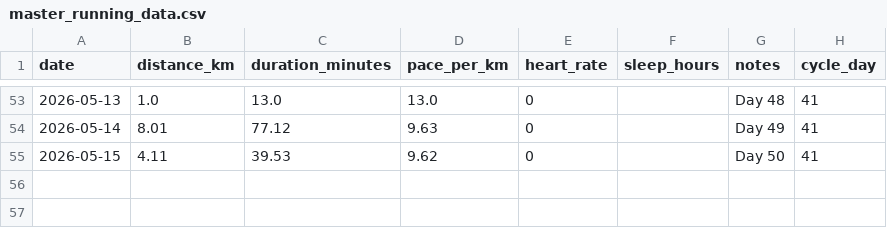
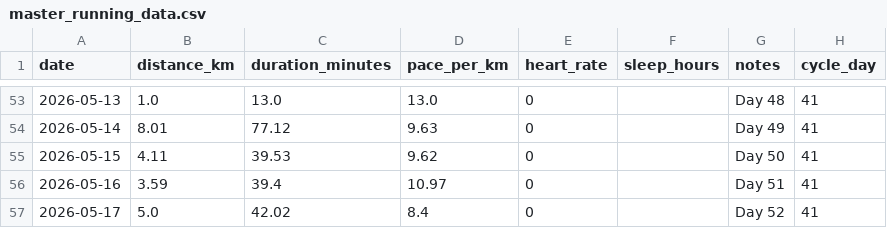
Before and after one commit to hinduja64/sub-30-5k-predictor, a CSV file: master_running_data.csv, drawn as a sheet; only a part is shown, gaps mark what is left out; the diff names each change by its address in the sheet, - before the commit and + after, or states it on an @@ line.

Commit message:
Manual update

```diff
--- a/master_running_data.csv
+++ b/master_running_data.csv
+row 56: 2026-05-16 | 3.59 | 39.4 | 10.97 | 0 |  | Day 51 | 41
+row 57: 2026-05-17 | 5.0 | 42.02 | 8.4 | 0 |  | Day 52 | 41
```
